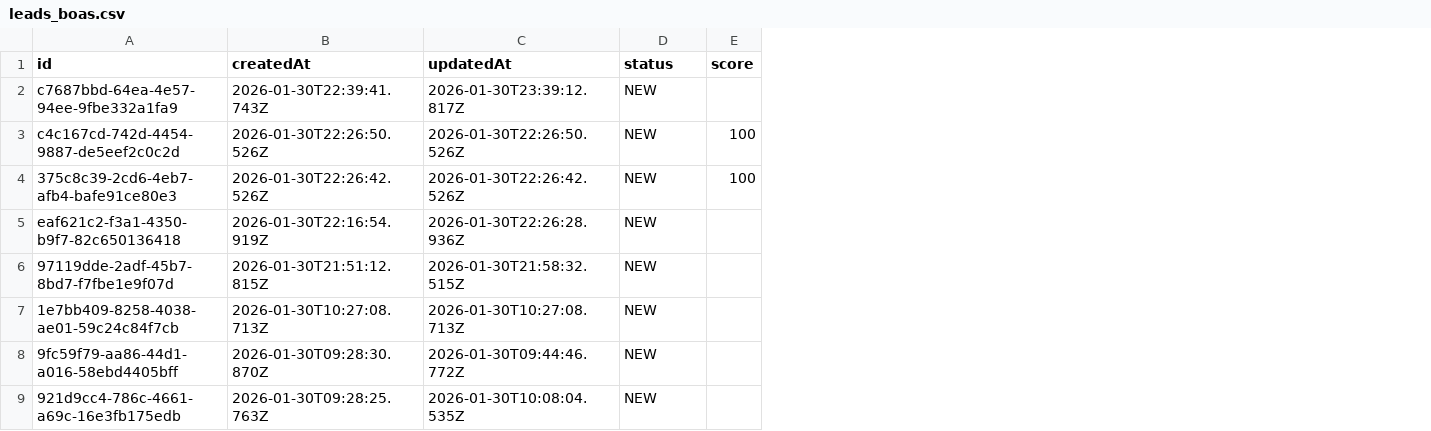
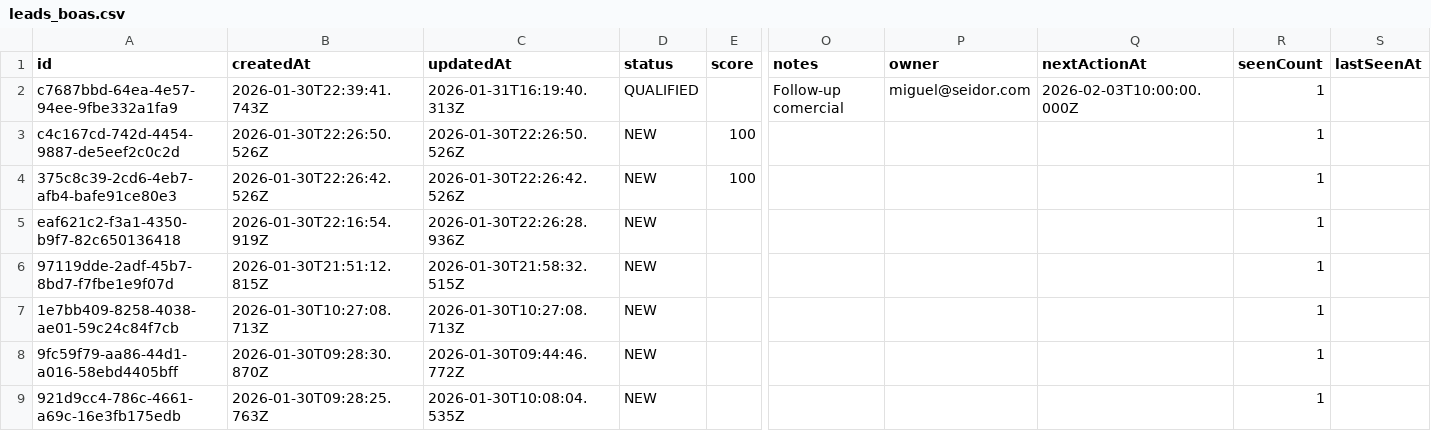
Before and after one commit to mpcbarbosa/gobii-results-manager, a CSV file: leads_boas.csv, drawn as a sheet; only a part is shown, gaps mark what is left out; the diff names each change by its address in the sheet, - before the commit and + after, or states it on an @@ line.

Commit message:
feat(admin-ui): leads inbox + triage editor

```diff
--- a/leads_boas.csv
+++ b/leads_boas.csv
+column O (notes), row 2: Follow-up comercial
+column P (owner), row 2: miguel@seidor.com
+column Q (nextActionAt), row 2: 2026-02-03T10:00:00.000Z
+column R (seenCount), rows 2-9: all 1
+column S (lastSeenAt), empty
-C2 (updatedAt): 2026-01-30T23:39:12.817Z
+C2 (updatedAt): 2026-01-31T16:19:40.313Z
-D2 (status): NEW
+D2 (status): QUALIFIED
```
Also changed, not shown: 9 other files.
